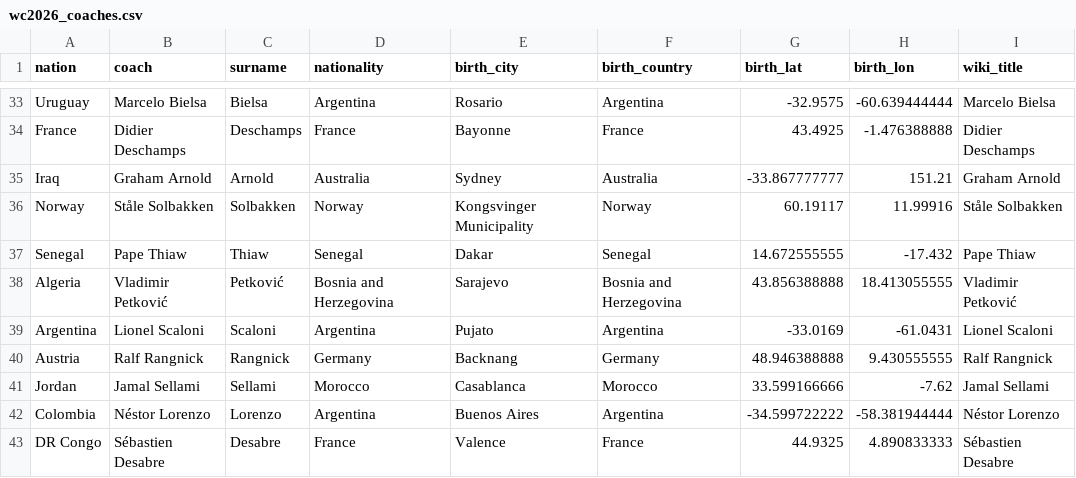
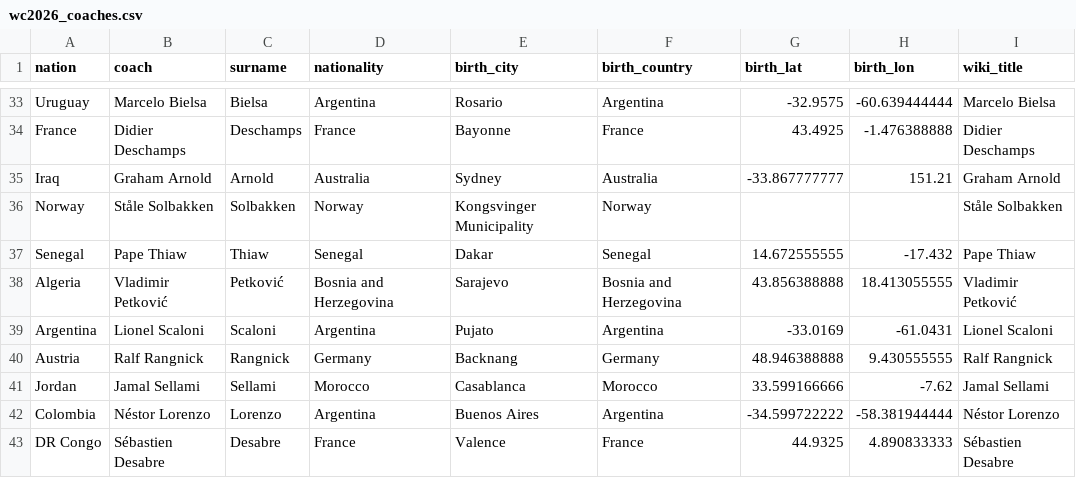
Before and after one commit to born-in-plays-for/mundial-build, a CSV file: pipeline/wc2026_coaches.csv, drawn as a sheet; only a part is shown, gaps mark what is left out.

```diff
--- a/pipeline/wc2026_coaches.csv
+++ b/pipeline/wc2026_coaches.csv
@@ -35,3 +35,3 @@ France,Didier Deschamps,Deschamps,France,Bayonne,France,43.4925,-1.476388888,Did
 Iraq,Graham Arnold,Arnold,Australia,Sydney,Australia,-33.867777777,151.21,Graham Arnold
-Norway,Ståle Solbakken,Solbakken,Norway,Kongsvinger Municipality,Norway,60.19117,11.99916,Ståle Solbakken
+Norway,Ståle Solbakken,Solbakken,Norway,Kongsvinger Municipality,Norway,,,Ståle Solbakken
 Senegal,Pape Thiaw,Thiaw,Senegal,Dakar,Senegal,14.672555555,-17.432,Pape Thiaw
```
Also changed, not shown: pipeline/wc2026_players.csv, 8 other files.
